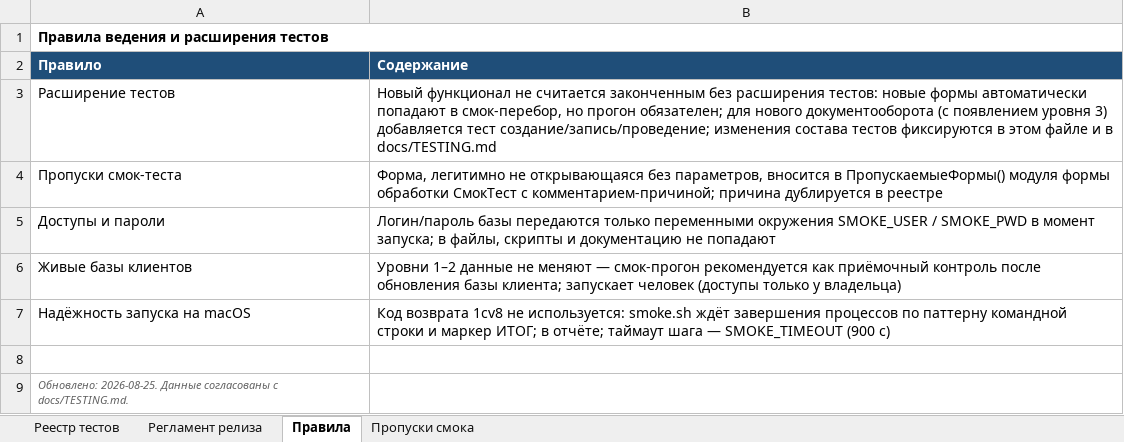
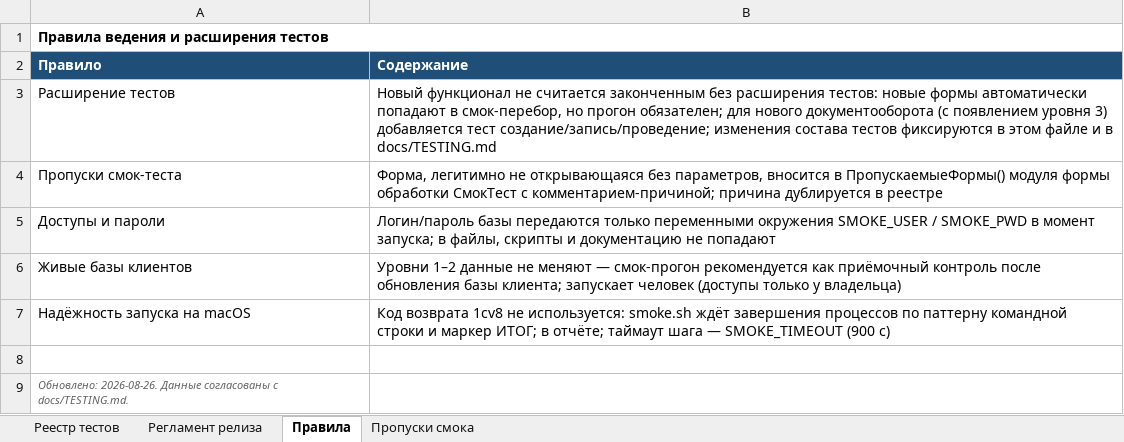
Before and after one commit to bigsofter/maERP, an Excel workbook: docs/TESTS.xlsx, sheet Правила, drawn as a sheet; values as stored, in another font and other column widths than the file's, no borders; the diff names each change by its address in the sheet, - before the commit and + after, or states it on an @@ line.

```diff
--- a/docs/TESTS.xlsx (sheet Правила)
+++ b/docs/TESTS.xlsx (sheet Правила)
-A9 (Правило): Обновлено: 2026-08-25. Данные согласованы…
+A9 (Правило): Обновлено: 2026-08-26. Данные согласованы…
```
Also changed, not shown: sheet Регламент релиза, 4 other files.
